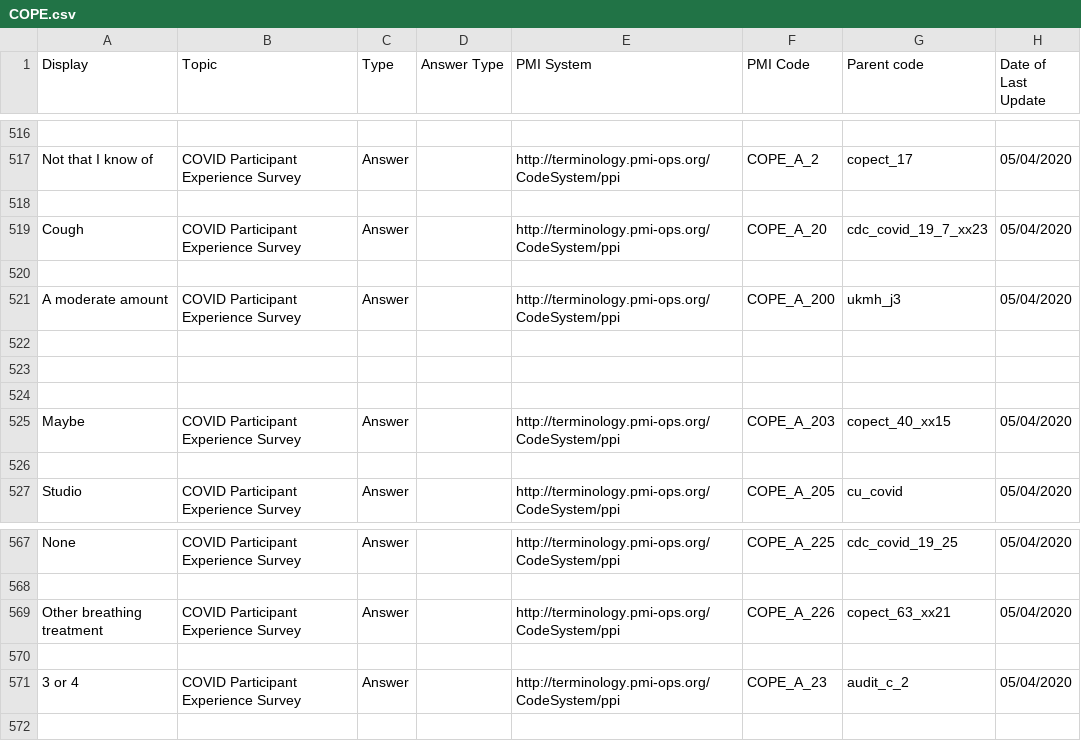
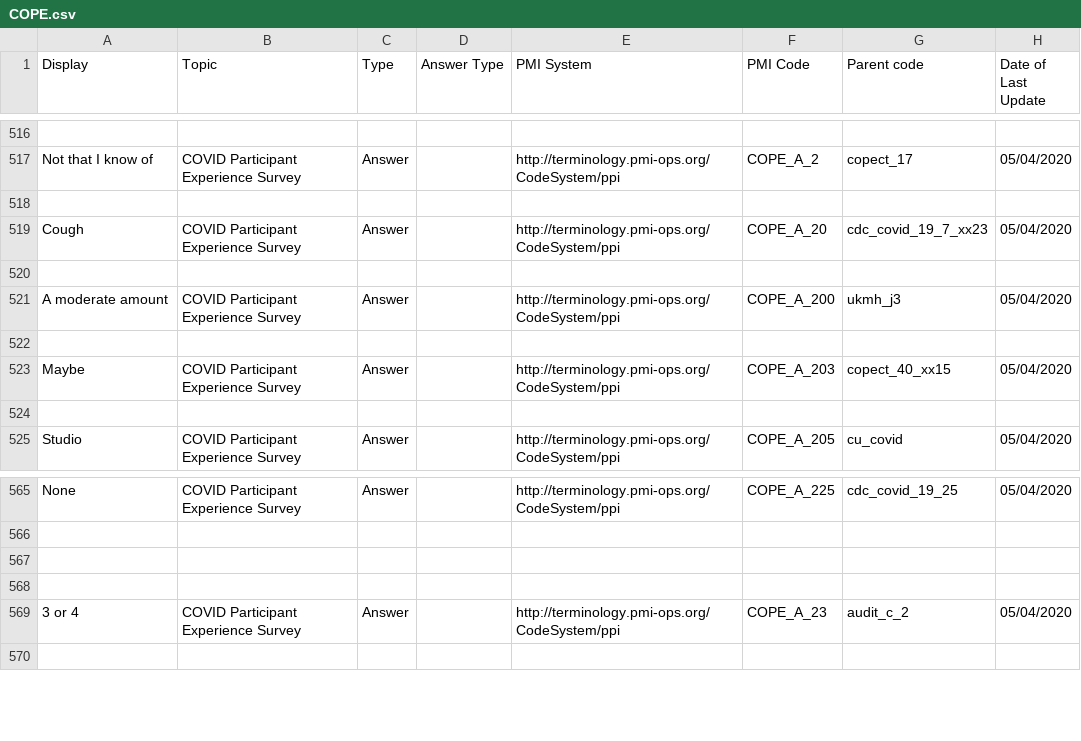
Before and after one commit to all-of-us-terminology/codebook-to-fhir, a CSV file: sheets/COPE.csv, drawn as a sheet; only a part is shown, gaps mark what is left out; removed rows and columns are numbered as before the commit, all else as after; the diff names each change by its address in the sheet, - before the commit and + after, or states it on an @@ line.

```diff
--- a/sheets/COPE.csv
+++ b/sheets/COPE.csv
-row 523: (empty)
-row 524: (empty)
-row 567: Other breathing treatment | COVID Participant Experience Survey | Answer |  | http://terminology.pmi-ops.org/CodeSystem/ppi | COPE_A_226 | copect_63_xx21 | 05/04/2020
+row 567: (empty)
```
Also changed, not shown: sheets/PMI.csv, 3 other files.
